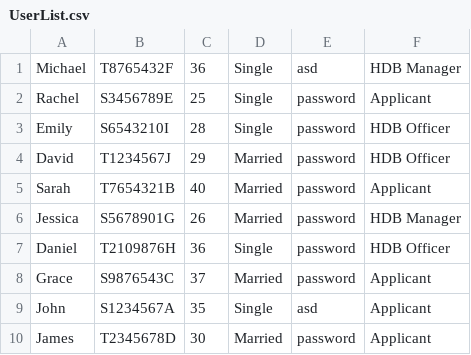
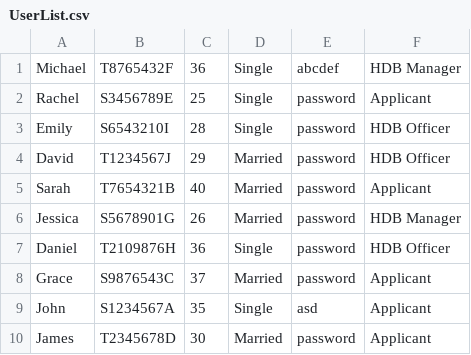
Before and after one commit to julia237500/SC2002-Group-Project, a CSV file: data/UserList.csv, drawn as a sheet.

Commit message:
Data Manager 1. Read file 2. Get data 3. Save to file 4. Add supported User

```diff
--- a/data/UserList.csv
+++ b/data/UserList.csv
@@ -1,2 +1,2 @@
-Michael,T8765432F,36,Single,asd,HDB Manager
+Michael,T8765432F,36,Single,abcdef,HDB Manager
 Rachel,S3456789E,25,Single,password,Applicant
```
Also changed, not shown: 20 other files.
